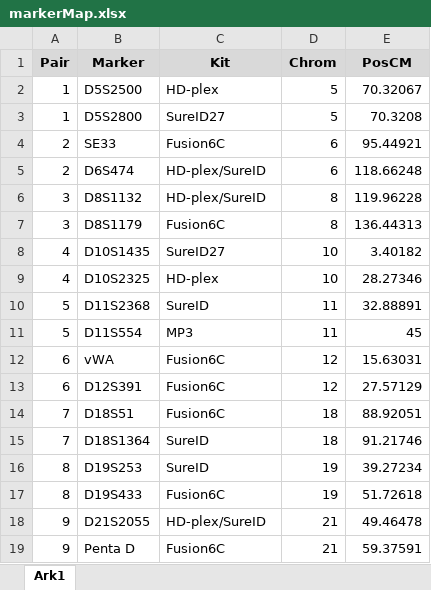
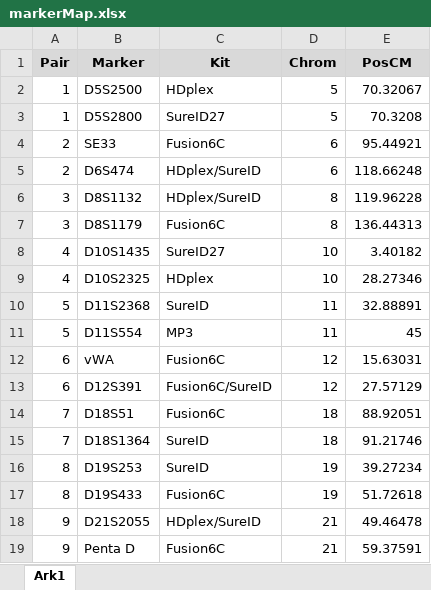
Before and after one commit to magnusdv/KLINK, an Excel workbook: data-raw/markerMap.xlsx, sheet Ark1, drawn as a sheet; values as stored, in another font and other column widths than the file's, no borders; the diff names each change by its address in the sheet, - before the commit and + after, or states it on an @@ line.

Commit message:
Fix `Kit` labels in built-in linkage map
* D12S391: Fusion6C -> Fusion6C/SureID
* HD-plex -> HDplex

```diff
--- a/data-raw/markerMap.xlsx (sheet Ark1)
+++ b/data-raw/markerMap.xlsx (sheet Ark1)
-C2 (Kit): HD-plex
+C2 (Kit): HDplex
-C5:C6 (Kit): HD-plex/SureID
+C5:C6 (Kit): HDplex/SureID
-C9 (Kit): HD-plex
+C9 (Kit): HDplex
-C13 (Kit): Fusion6C
+C13 (Kit): Fusion6C/SureID
-C18 (Kit): HD-plex/SureID
+C18 (Kit): HDplex/SureID
```
Also changed, not shown: 1 other file.
